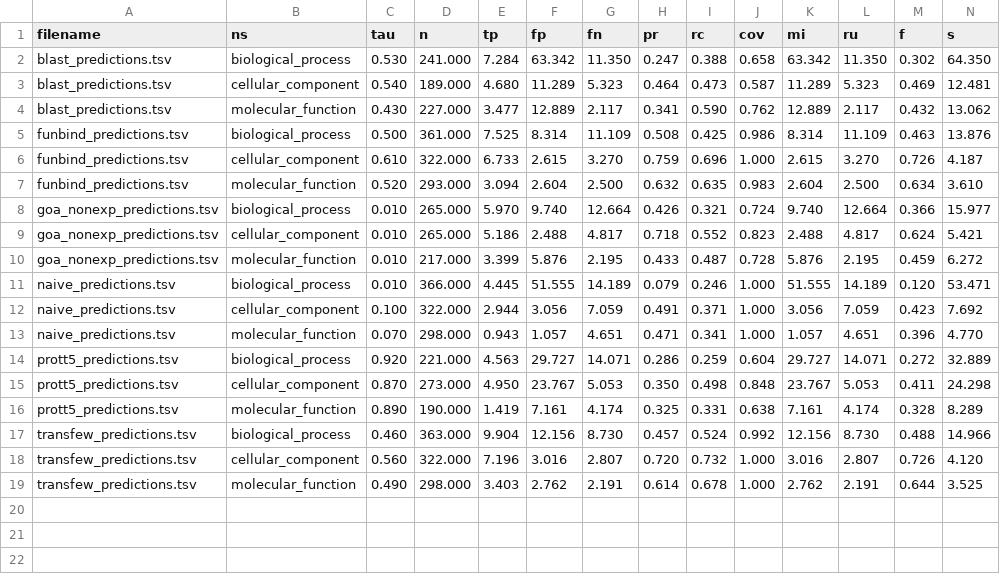
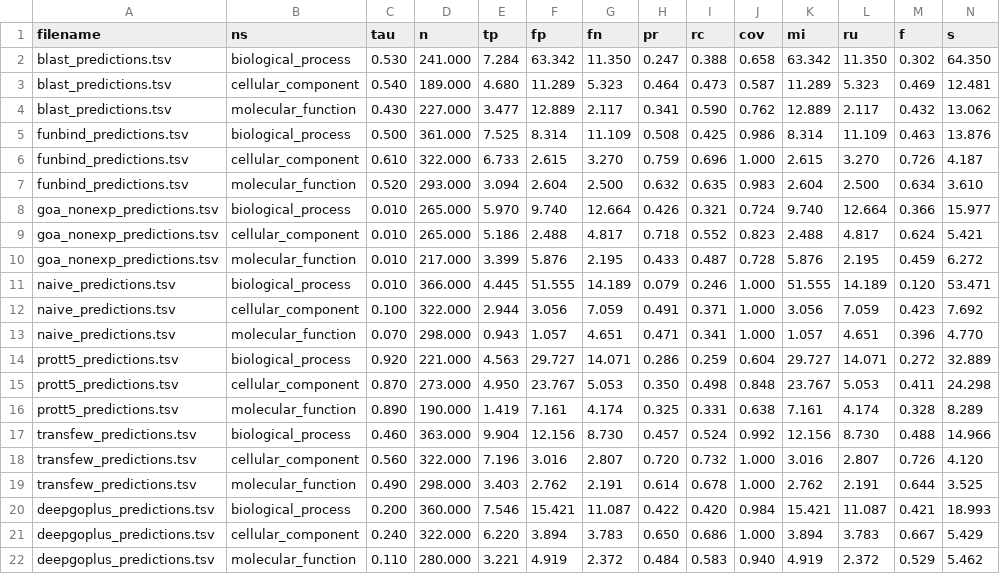
Before and after one commit to anphan0828/CAFA_forever, a TSV file: Apr_2025_Jun_2025/results_LK/evaluation_best_f_w.tsv, drawn as a sheet; only a part is shown; rows hold the shown columns only; the diff names each change by its address in the sheet, - before the commit and + after, or states it on an @@ line.

```diff
--- a/Apr_2025_Jun_2025/results_LK/evaluation_best_f_w.tsv
+++ b/Apr_2025_Jun_2025/results_LK/evaluation_best_f_w.tsv
+row 20: deepgoplus_predictions.tsv | biological_process | 0.200 | 360.000 | 7.546 | 15.421 | 11.087 | 0.422 | 0.420 | 0.984 | 15.421 | 11.087 | 0.421 | 18.993
+row 21: deepgoplus_predictions.tsv | cellular_component | 0.240 | 322.000 | 6.220 | 3.894 | 3.783 | 0.650 | 0.686 | 1.000 | 3.894 | 3.783 | 0.667 | 5.429
+row 22: deepgoplus_predictions.tsv | molecular_function | 0.110 | 280.000 | 3.221 | 4.919 | 2.372 | 0.484 | 0.583 | 0.940 | 4.919 | 2.372 | 0.529 | 5.462
```
Also changed, not shown: Apr_2025_Jun_2025/results_LK/evaluation_best_f.tsv, Apr_2025_Jun_2025/results_LK/evaluation_best_f_micro_w.tsv, 54 other files.
